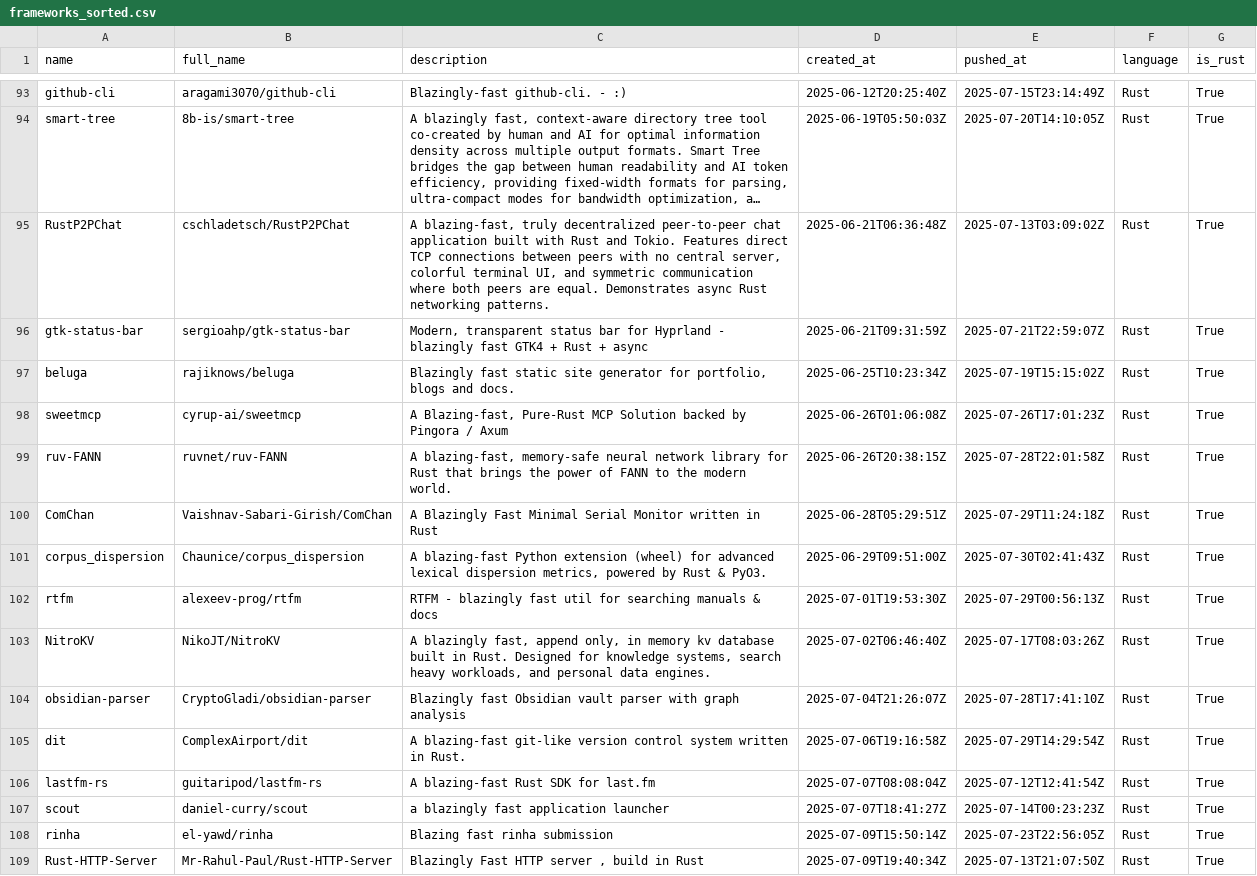
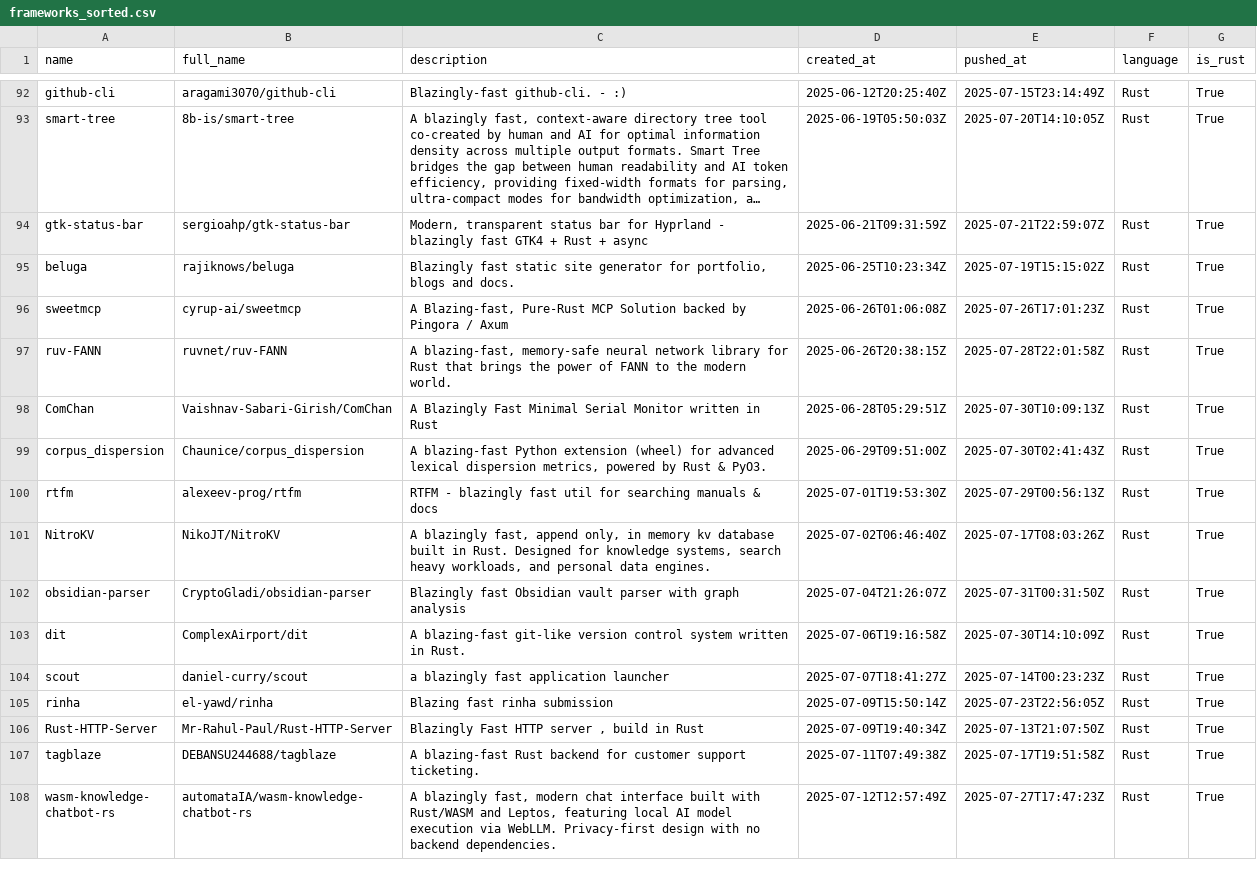
Before and after one commit to ninpnin/days-since-blazingly-fast, a CSV file: data/frameworks_sorted.csv, drawn as a sheet; only a part is shown, gaps mark what is left out; the shorter side is filled out with more unchanged rows; long unchanged cells end in …; removed rows and columns are numbered as before the commit, all else as after; the diff covers the shown part only; the diff names each change by its address in the sheet, - before the commit and + after, or states it on an @@ line.

```diff
--- a/data/frameworks_sorted.csv
+++ b/data/frameworks_sorted.csv
-row 95: RustP2PChat | cschladetsch/RustP2PChat | A blazing-fast, truly decentralized peer-to-peer chat application built with Rust and Tokio. Features direct TCP connections between peers with no central server, colorful terminal UI, and symmetric communication where both peers are equal. Demonstrates async Rust networking patterns. | 2025-06-21T06:36:48Z | 2025-07-13T03:09:02Z | Rust | True
-E98 (pushed_at): 2025-07-29T11:24:18Z
+E98 (pushed_at): 2025-07-30T10:09:13Z
-E102 (pushed_at): 2025-07-28T17:41:10Z
+E102 (pushed_at): 2025-07-31T00:31:50Z
-E103 (pushed_at): 2025-07-29T14:29:54Z
+E103 (pushed_at): 2025-07-30T14:10:09Z
-row 106: lastfm-rs | guitaripod/lastfm-rs | A blazing-fast Rust SDK for last.fm | 2025-07-07T08:08:04Z | 2025-07-12T12:41:54Z | Rust | True
```
Also changed, not shown: 2 added rows, 3 removed rows and 34 edited cells elsewhere in this file, data/aggregated_results.csv, data/sample.csv, 6 other files.
